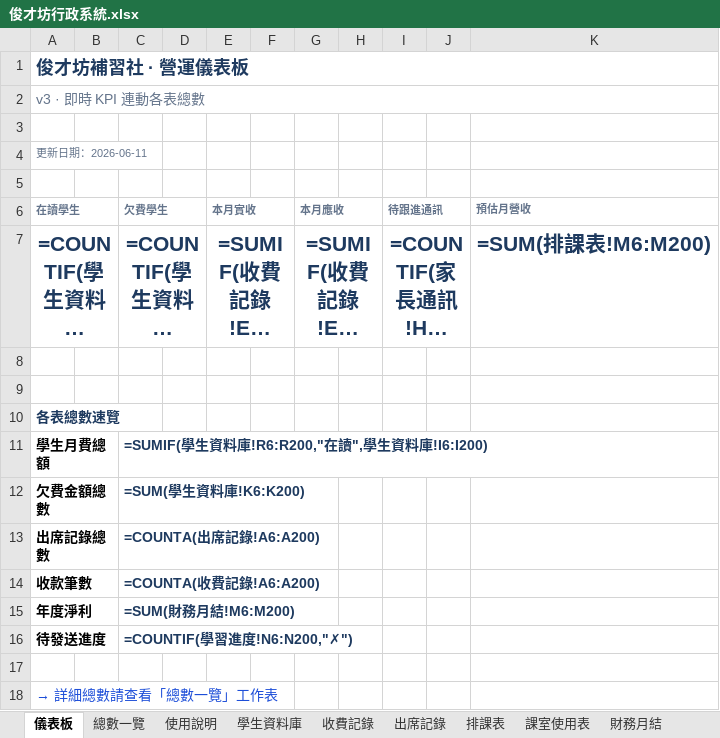
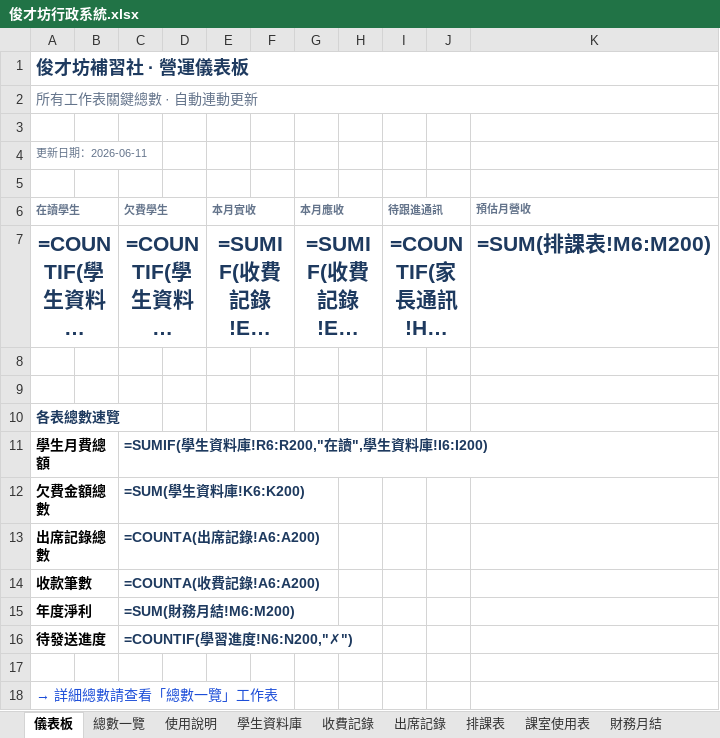
Before and after one commit to hoyinlung25-commits/yuyue-sales, an Excel workbook: jun-caifang/admin/output/俊才坊行政系統.xlsx, sheet 儀表板, drawn as a sheet; long unchanged cells end in …; values as stored, in another font and other column widths than the file's, no borders; formulas without a stored value are shown as written; the diff names each change by its address in the sheet, - before the commit and + after, or states it on an @@ line.

```diff
--- a/jun-caifang/admin/output/俊才坊行政系統.xlsx (sheet 儀表板)
+++ b/jun-caifang/admin/output/俊才坊行政系統.xlsx (sheet 儀表板)
-A2 (在讀學生): v3 · 即時 KPI 連動各表總數
+A2 (在讀學生): 所有工作表關鍵總數 · 自動連動更新
```
Also changed, not shown: sheet 使用說明, sheet 每日行政, sheet 導師資料, sheet 學習進度, sheet 家長通訊, sheet 課室使用表, 5 more sheets, 1 other file.
